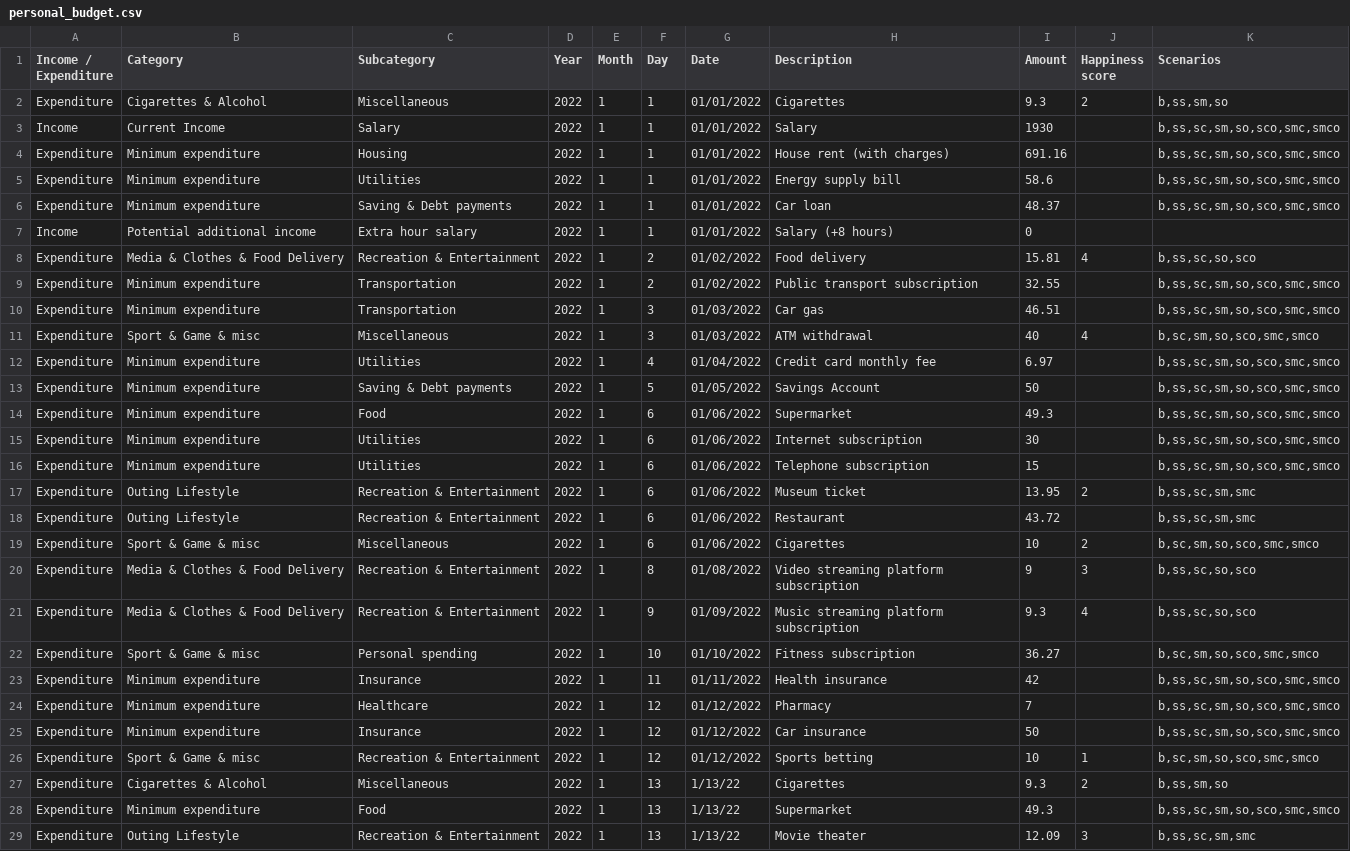
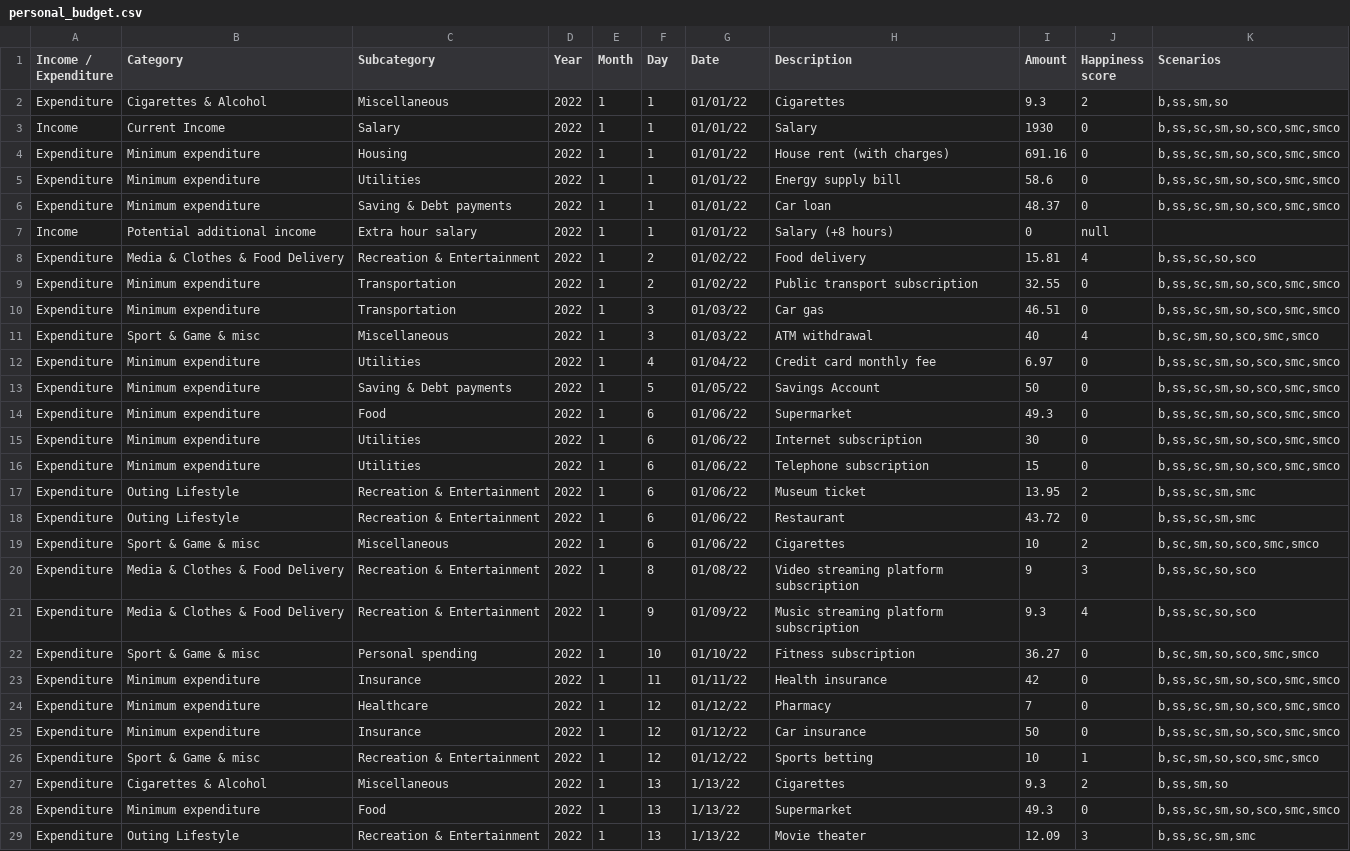
Before and after one commit to squashql/squashql-showcase, a CSV file: src/main/resources/personal_budget.csv, drawn as a sheet; only a part is shown; the diff covers the shown part only; the diff names each change by its address in the sheet, - before the commit and + after, or states it on an @@ line.

```diff
--- a/src/main/resources/personal_budget.csv
+++ b/src/main/resources/personal_budget.csv
-G2:G7 (Date): 01/01/2022
+G2:G7 (Date): 01/01/22
-J3:J6 (Happiness score): (empty)
+J3:J6 (Happiness score): 0
-J7 (Happiness score): (empty)
+J7 (Happiness score): null
-G8:G9 (Date): 01/02/2022
+G8:G9 (Date): 01/02/22
-J9:J10 (Happiness score): (empty)
+J9:J10 (Happiness score): 0
-G10:G11 (Date): 01/03/2022
+G10:G11 (Date): 01/03/22
-G12 (Date): 01/04/2022
+G12 (Date): 01/04/22
-J12:J16 (Happiness score): (empty)
+J12:J16 (Happiness score): 0
-G13 (Date): 01/05/2022
+G13 (Date): 01/05/22
-G14:G19 (Date): 01/06/2022
+G14:G19 (Date): 01/06/22
-J18 (Happiness score): (empty)
+J18 (Happiness score): 0
-G20 (Date): 01/08/2022
+G20 (Date): 01/08/22
-G21 (Date): 01/09/2022
+G21 (Date): 01/09/22
-G22 (Date): 01/10/2022
+G22 (Date): 01/10/22
-J22:J25 (Happiness score): (empty)
+J22:J25 (Happiness score): 0
-G23 (Date): 01/11/2022
+G23 (Date): 01/11/22
-G24:G26 (Date): 01/12/2022
+G24:G26 (Date): 01/12/22
-J28 (Happiness score): (empty)
+J28 (Happiness score): 0
```
Also changed, not shown: 126 edited cells elsewhere in this file, 5 other files.
